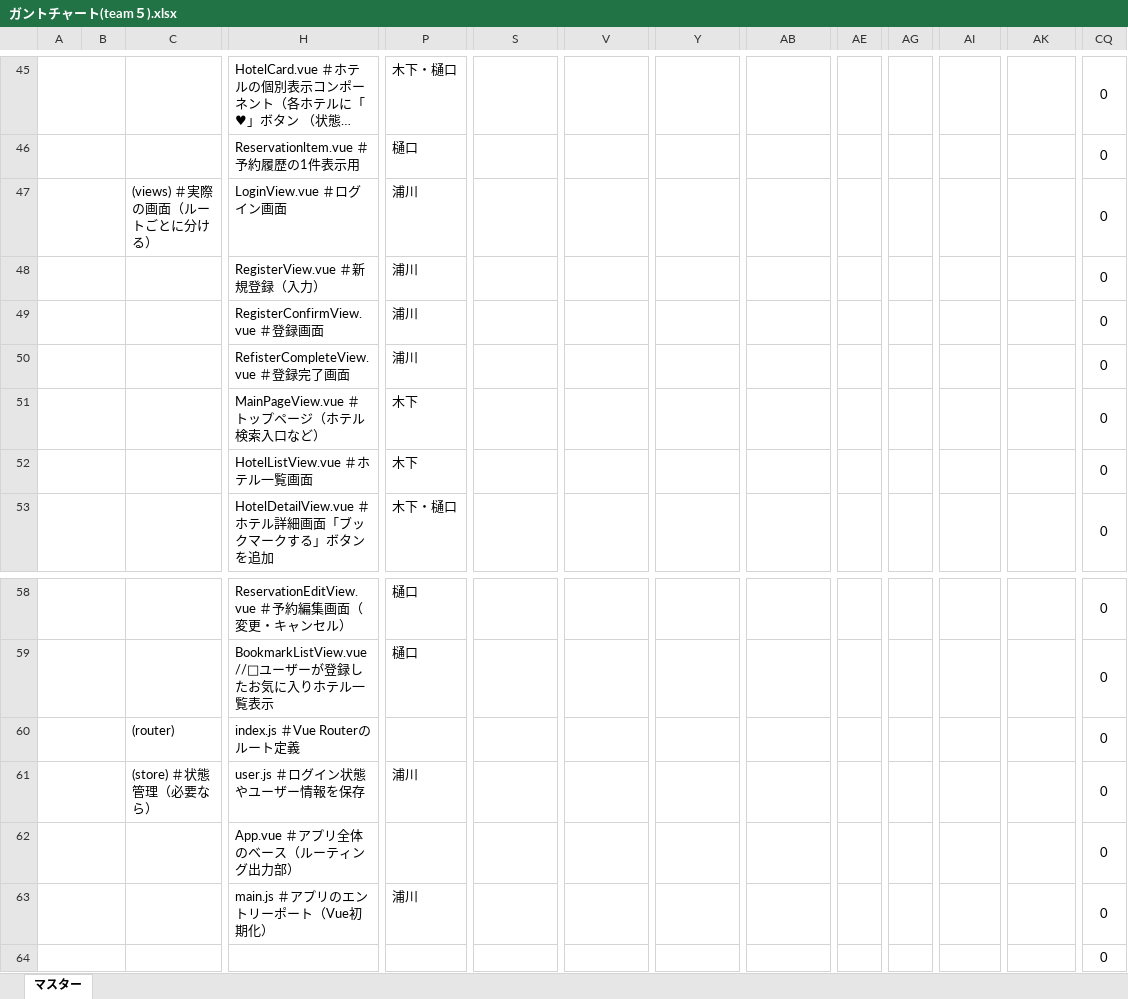
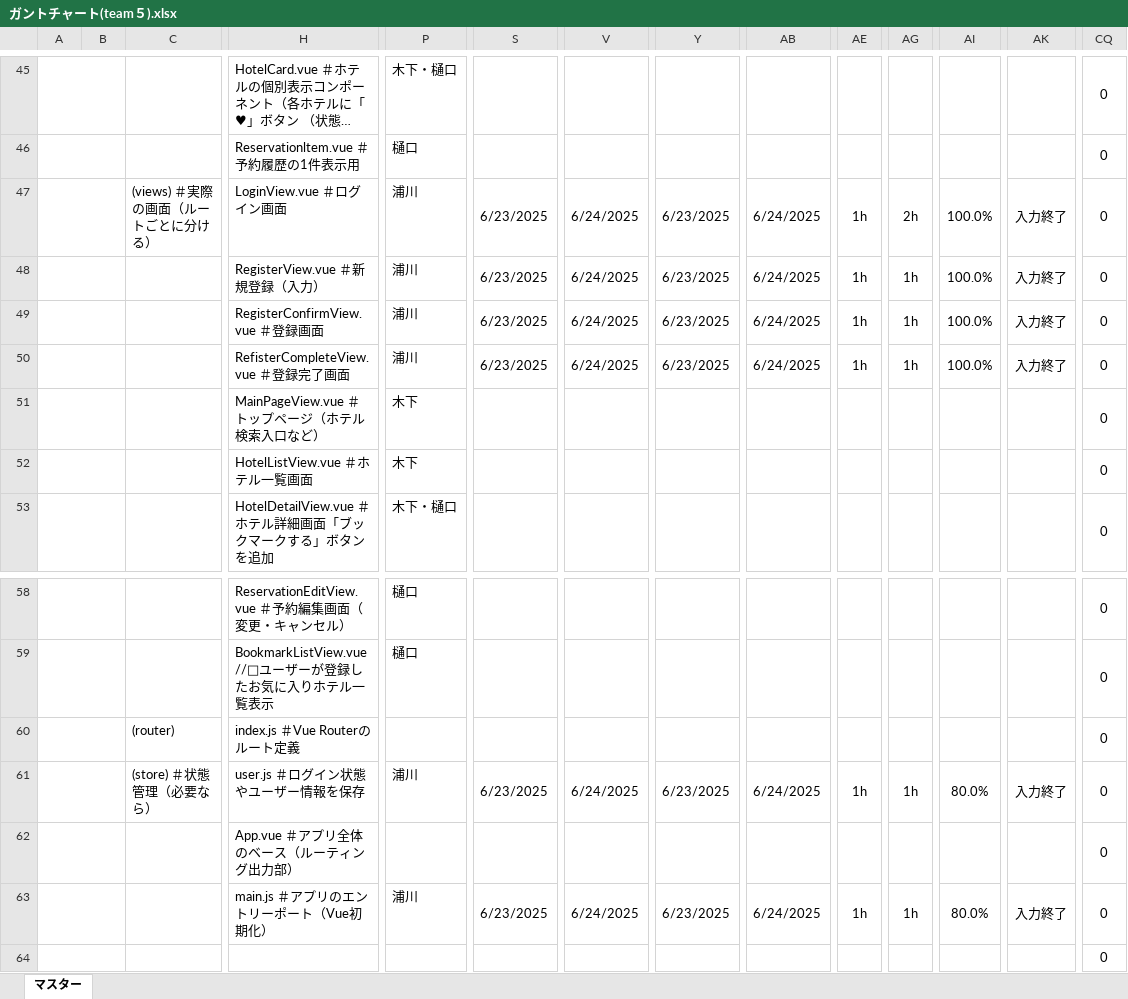
Before and after one commit to fusotr02/team5th, an Excel workbook: ガントチャート(team５).xlsx, sheet マスター, drawn as a sheet; only a part is shown, gaps mark what is left out; long unchanged cells end in …; values as stored, in another font and other column widths than the file's, no borders; conditional formats not drawn; removed rows and columns are numbered as before the commit, all else as after; rows hold the shown columns only; the diff covers the shown part only; the diff names each change by its address in the sheet, - before the commit and + after, or states it on an @@ line.

```diff
--- a/ガントチャート(team５).xlsx (sheet マスター)
+++ b/ガントチャート(team５).xlsx (sheet マスター)
-row 47:  |  | (views) ＃実際の画面（ルートごとに分ける） | LoginView.vue ＃ログイン画面 | 浦川 |  |  |  |  |  |  |  |  | 0
-row 48:  |  |  | RegisterView.vue ＃新規登録（入力） | 浦川 |  |  |  |  |  |  |  |  | 0
-row 49:  |  |  | RegisterConfirmView.vue ＃登録画面 | 浦川 |  |  |  |  |  |  |  |  | 0
-row 50:  |  |  | RefisterCompleteView.vue ＃登録完了画面 | 浦川 |  |  |  |  |  |  |  |  | 0
+row 47:  |  | (views) ＃実際の画面（ルートごとに分ける） | LoginView.vue ＃ログイン画面 | 浦川 | 6/23/2025 | 6/24/2025 | 6/23/2025 | 6/24/2025 | 1h | 2h | 100.0% | 入力終了 | 0
+row 48:  |  |  | RegisterView.vue ＃新規登録（入力） | 浦川 | 6/23/2025 | 6/24/2025 | 6/23/2025 | 6/24/2025 | 1h | 1h | 100.0% | 入力終了 | 0
+row 49:  |  |  | RegisterConfirmView.vue ＃登録画面 | 浦川 | 6/23/2025 | 6/24/2025 | 6/23/2025 | 6/24/2025 | 1h | 1h | 100.0% | 入力終了 | 0
+row 50:  |  |  | RefisterCompleteView.vue ＃登録完了画面 | 浦川 | 6/23/2025 | 6/24/2025 | 6/23/2025 | 6/24/2025 | 1h | 1h | 100.0% | 入力終了 | 0
-row 61:  |  | (store) ＃状態管理（必要なら） | user.js ＃ログイン状態やユーザー情報を保存 | 浦川 |  |  |  |  |  |  |  |  | 0
+row 61:  |  | (store) ＃状態管理（必要なら） | user.js ＃ログイン状態やユーザー情報を保存 | 浦川 | 6/23/2025 | 6/24/2025 | 6/23/2025 | 6/24/2025 | 1h | 1h | 80.0% | 入力終了 | 0
-row 63:  |  |  | main.js ＃アプリのエントリーポート（Vue初期化） | 浦川 |  |  |  |  |  |  |  |  | 0
+row 63:  |  |  | main.js ＃アプリのエントリーポート（Vue初期化） | 浦川 | 6/23/2025 | 6/24/2025 | 6/23/2025 | 6/24/2025 | 1h | 1h | 80.0% | 入力終了 | 0
```
Also changed, not shown: 7 added rows, 7 removed rows and 5 edited cells elsewhere in this sheet.
